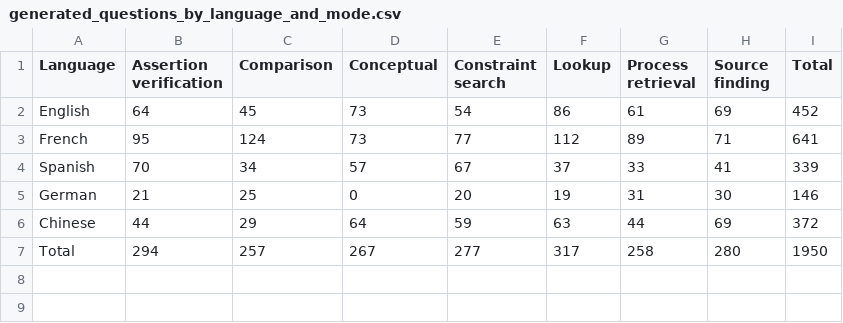
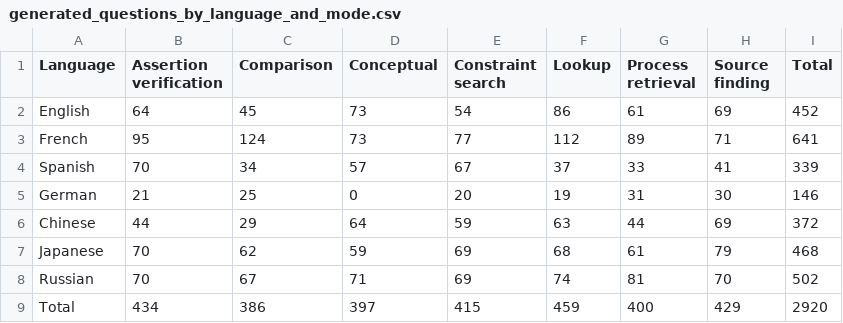
Before and after one commit to Matroid1998/clir-dataset-creation, a CSV file: reports/qa_generation_model_comparison/generated_questions_by_language_and_mode.csv, drawn as a sheet.

```diff
--- a/reports/qa_generation_model_comparison/generated_questions_by_language_and_mode.csv
+++ b/reports/qa_generation_model_comparison/generated_questions_by_language_and_mode.csv
@@ -6,2 +6,4 @@ German,21,25,0,20,19,31,30,146
 Chinese,44,29,64,59,63,44,69,372
-Total,294,257,267,277,317,258,280,1950
+Japanese,70,62,59,69,68,61,79,468
+Russian,70,67,71,69,74,81,70,502
+Total,434,386,397,415,459,400,429,2920
```
Also changed, not shown: reports/qa_generation_model_comparison/chemistry_questions_by_language_and_mode.csv, reports/qa_generation_model_comparison/chemistry_questions_by_mode_and_corpus.csv, 50 other files.
